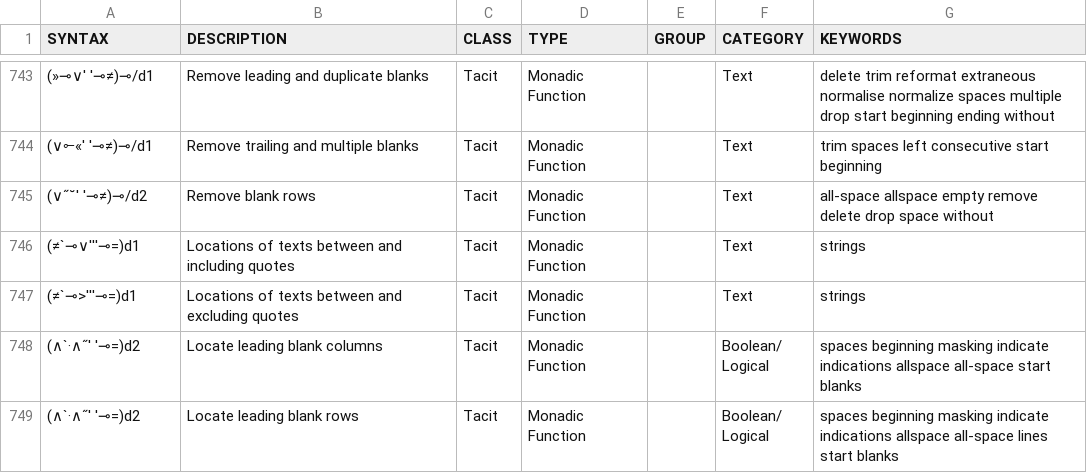
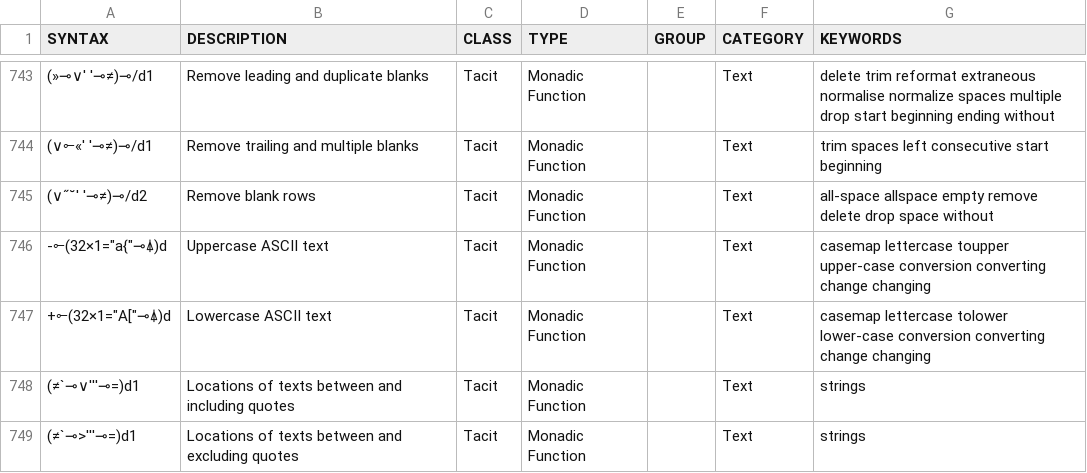
Before and after one commit to mlochbaum/bqncrate, a TSV file: table.tsv, drawn as a sheet; only a part is shown, gaps mark what is left out; the shorter side is filled out with more unchanged rows; the diff names each change by its address in the sheet, - before the commit and + after, or states it on an @@ line.

Commit message:
Add ASCII upper- and lowercasing functions

```diff
--- a/table.tsv
+++ b/table.tsv
+row 746: -⟜(32×1="a{"⊸⍋)d | Uppercase ASCII text | Tacit | Monadic Function |  | Text | casemap lettercase toupper upper-case conversion converting change changing
+row 747: +⟜(32×1="A["⊸⍋)d | Lowercase ASCII text | Tacit | Monadic Function |  | Text | casemap lettercase tolower lower-case conversion converting change changing
```
